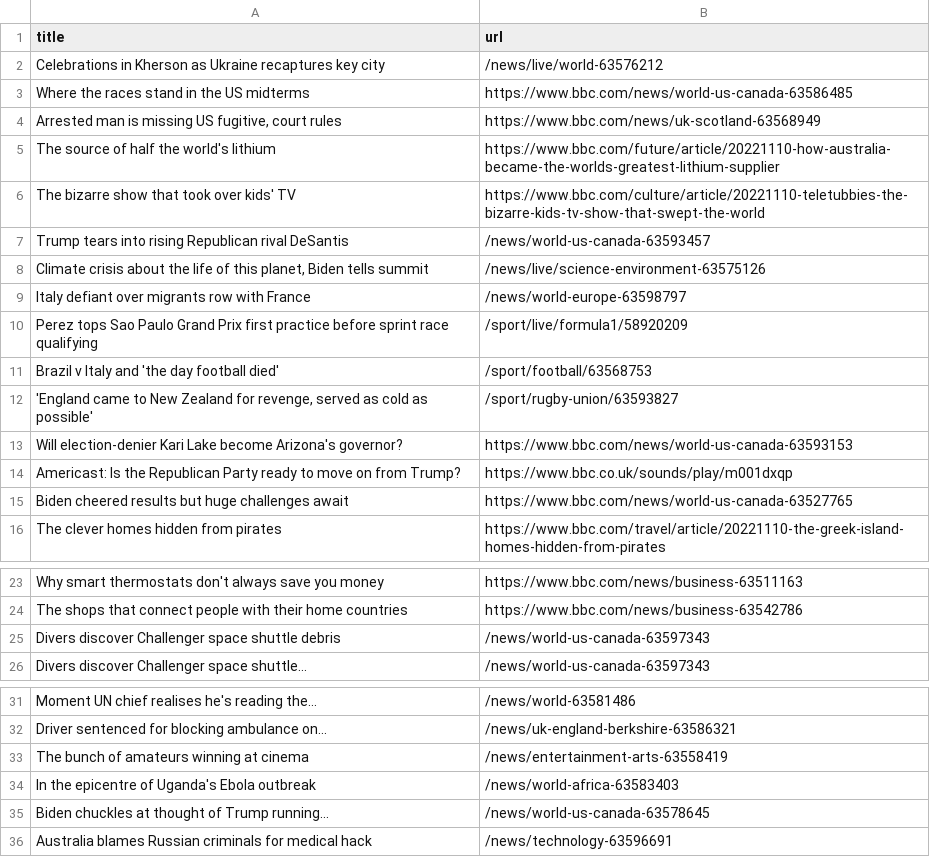
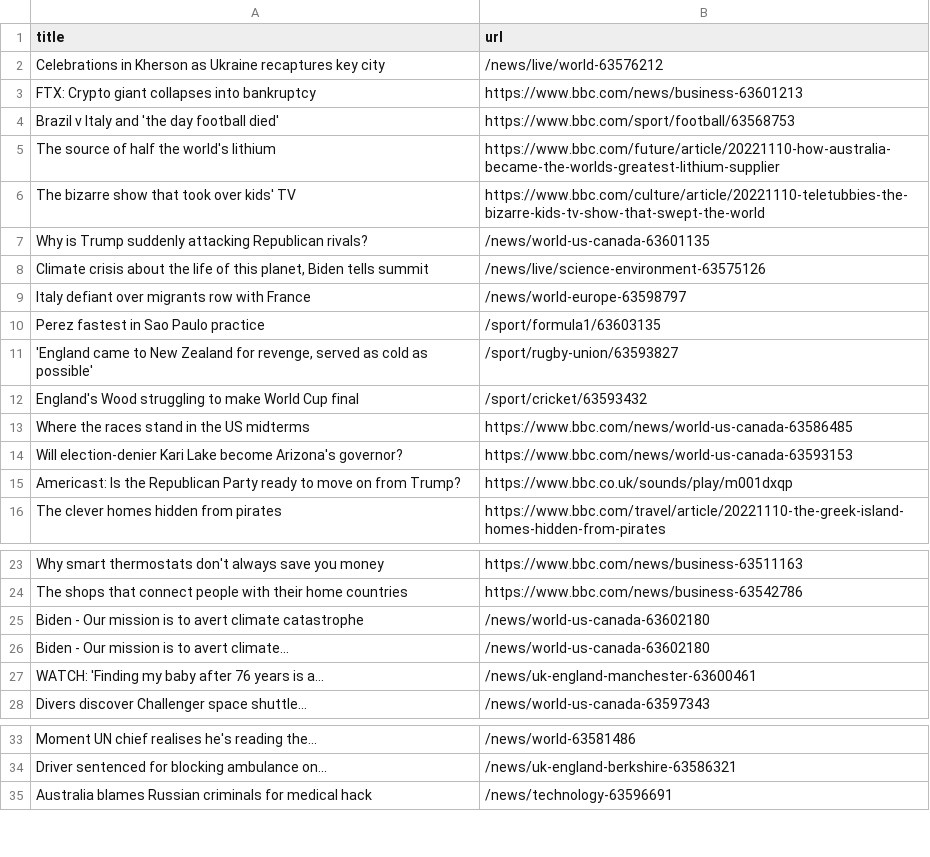
Before and after one commit to tengj98/automatic-scraper-bbc, a CSV file: bbc.csv, drawn as a sheet; only a part is shown, gaps mark what is left out.

```diff
--- a/bbc.csv
+++ b/bbc.csv
@@ -2,15 +2,15 @@ title,url
 Celebrations in Kherson as Ukraine recaptures key city,/news/live/world-63576212
-Where the races stand in the US midterms,https://www.bbc.com/news/world-us-canada-63586485
-"Arrested man is missing US fugitive, court rules",https://www.bbc.com/news/uk-scotland-63568949
+FTX: Crypto giant collapses into bankruptcy,https://www.bbc.com/news/business-63601213
+Brazil v Italy and 'the day football died',https://www.bbc.com/sport/football/63568753
 The source of half the world's lithium,https://www.bbc.com/future/article/20221110-how-australia-became-the-worlds-greatest-lithium-supplier
 The bizarre show that took over kids' TV,https://www.bbc.com/culture/article/20221110-teletubbies-the-bizarre-kids-tv-show-that-swept-the-world
-Trump tears into rising Republican rival DeSantis,/news/world-us-canada-63593457
+Why is Trump suddenly attacking Republican rivals?,/news/world-us-canada-63601135
 "Climate crisis about the life of this planet, Biden tells summit",/news/live/science-environment-63575126
 Italy defiant over migrants row with France,/news/world-europe-63598797
-Perez tops Sao Paulo Grand Prix first practice before sprint race qualifying,/sport/live/formula1/58920209
-Brazil v Italy and 'the day football died',/sport/football/63568753
+Perez fastest in Sao Paulo practice,/sport/formula1/63603135
 "'England came to New Zealand for revenge, served as cold as possible'",/sport/rugby-union/63593827
+England's Wood struggling to make World Cup final,/sport/cricket/63593432
+Where the races stand in the US midterms,https://www.bbc.com/news/world-us-canada-63586485
 Will election-denier Kari Lake become Arizona's governor?,https://www.bbc.com/news/world-us-canada-63593153
 Americast: Is the Republican Party ready to move on from Trump?,https://www.bbc.co.uk/sounds/play/m001dxqp
-Biden cheered results but huge challenges await,https://www.bbc.com/news/world-us-canada-63527765
 The clever homes hidden from pirates,https://www.bbc.com/travel/article/20221110-the-greek-island-homes-hidden-from-pirates
@@ -24,3 +24,5 @@ Why smart thermostats don't always save you money,https://www.bbc.com/news/busin
 The shops that connect people with their home countries,https://www.bbc.com/news/business-63542786
-Divers discover Challenger space shuttle debris,/news/world-us-canada-63597343
+Biden - Our mission is to avert climate catastrophe,/news/world-us-canada-63602180
+Biden - Our mission is to avert climate...,/news/world-us-canada-63602180
+WATCH: 'Finding my baby after 76 years is a...,/news/uk-england-manchester-63600461
 Divers discover Challenger space shuttle...,/news/world-us-canada-63597343
@@ -32,5 +34,2 @@ Moment UN chief realises he's reading the...,/news/world-63581486
 Driver sentenced for blocking ambulance on...,/news/uk-england-berkshire-63586321
-The bunch of amateurs winning at cinema,/news/entertainment-arts-63558419
-In the epicentre of Uganda's Ebola outbreak,/news/world-africa-63583403
-Biden chuckles at thought of Trump running...,/news/world-us-canada-63578645
 Australia blames Russian criminals for medical hack,/news/technology-63596691
```
